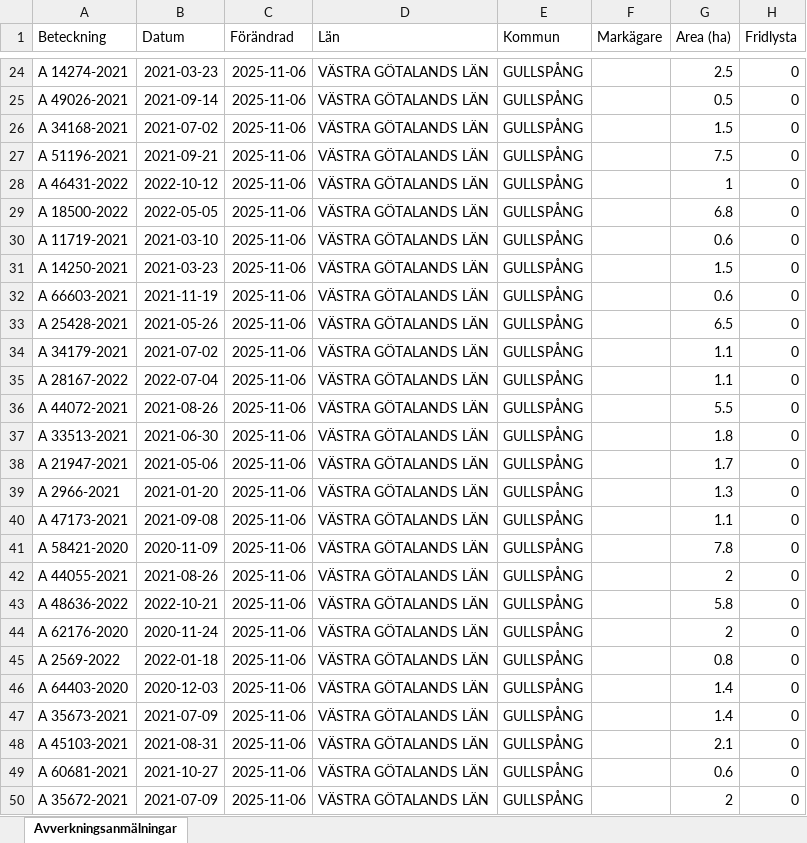
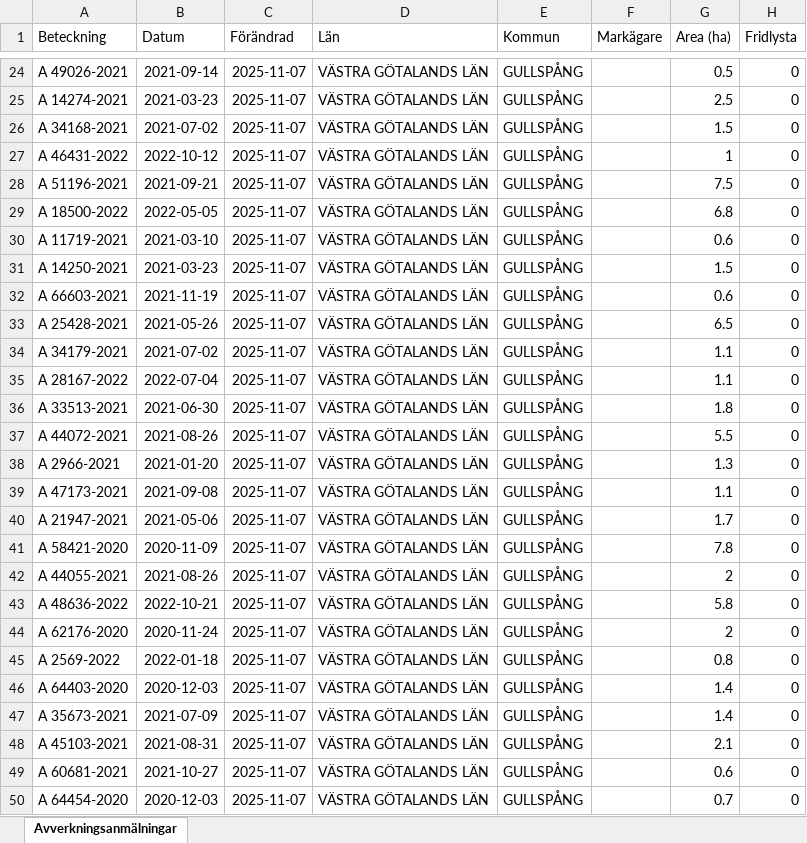
Before and after one commit to klasma/Logging_1447, an Excel workbook: Översikt GULLSPÅNG.xlsx, sheet Avverkningsanmälningar, drawn as a sheet; only a part is shown, gaps mark what is left out; values as stored, in another font and other column widths than the file's, no borders; the diff covers the shown part only; the diff names each change by its address in the sheet, - before the commit and + after, or states it on an @@ line.

```diff
--- a/Översikt GULLSPÅNG.xlsx (sheet Avverkningsanmälningar)
+++ b/Översikt GULLSPÅNG.xlsx (sheet Avverkningsanmälningar)
-A24 (Beteckning): A 14274-2021
+A24 (Beteckning): A 49026-2021
-B24 (Datum): 2021-03-23
+B24 (Datum): 2021-09-14
-C24:C50 (Förändrad): 2025-11-06
+C24:C50 (Förändrad): 2025-11-07
-G24 (Area (ha)): 2.5
+G24 (Area (ha)): 0.5
-A25 (Beteckning): A 49026-2021
+A25 (Beteckning): A 14274-2021
-B25 (Datum): 2021-09-14
+B25 (Datum): 2021-03-23
-G25 (Area (ha)): 0.5
+G25 (Area (ha)): 2.5
-A27 (Beteckning): A 51196-2021
+A27 (Beteckning): A 46431-2022
-B27 (Datum): 2021-09-21
+B27 (Datum): 2022-10-12
-G27 (Area (ha)): 7.5
+G27 (Area (ha)): 1
-A28 (Beteckning): A 46431-2022
+A28 (Beteckning): A 51196-2021
-B28 (Datum): 2022-10-12
+B28 (Datum): 2021-09-21
-G28 (Area (ha)): 1
+G28 (Area (ha)): 7.5
-A36 (Beteckning): A 44072-2021
+A36 (Beteckning): A 33513-2021
-B36 (Datum): 2021-08-26
+B36 (Datum): 2021-06-30
-G36 (Area (ha)): 5.5
+G36 (Area (ha)): 1.8
-A37 (Beteckning): A 33513-2021
+A37 (Beteckning): A 44072-2021
-B37 (Datum): 2021-06-30
+B37 (Datum): 2021-08-26
-G37 (Area (ha)): 1.8
+G37 (Area (ha)): 5.5
-A38 (Beteckning): A 21947-2021
+A38 (Beteckning): A 2966-2021
-B38 (Datum): 2021-05-06
+B38 (Datum): 2021-01-20
-G38 (Area (ha)): 1.7
+G38 (Area (ha)): 1.3
-A39 (Beteckning): A 2966-2021
+A39 (Beteckning): A 47173-2021
-B39 (Datum): 2021-01-20
+B39 (Datum): 2021-09-08
-G39 (Area (ha)): 1.3
+G39 (Area (ha)): 1.1
-A40 (Beteckning): A 47173-2021
+A40 (Beteckning): A 21947-2021
-B40 (Datum): 2021-09-08
+B40 (Datum): 2021-05-06
-G40 (Area (ha)): 1.1
+G40 (Area (ha)): 1.7
-A50 (Beteckning): A 35672-2021
+A50 (Beteckning): A 64454-2020
-B50 (Datum): 2021-07-09
+B50 (Datum): 2020-12-03
-G50 (Area (ha)): 2
+G50 (Area (ha)): 0.7
```
Also changed, not shown: 1062 edited cells elsewhere in this sheet, artfynd/A 12709-2025 artfynd.xlsx, artfynd/A 18778-2025 artfynd.xlsx, 57 other files.
